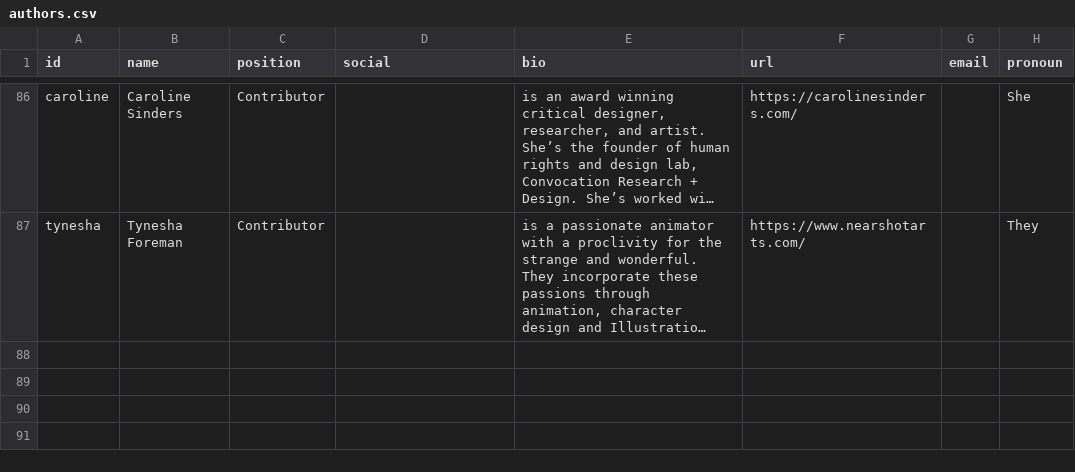
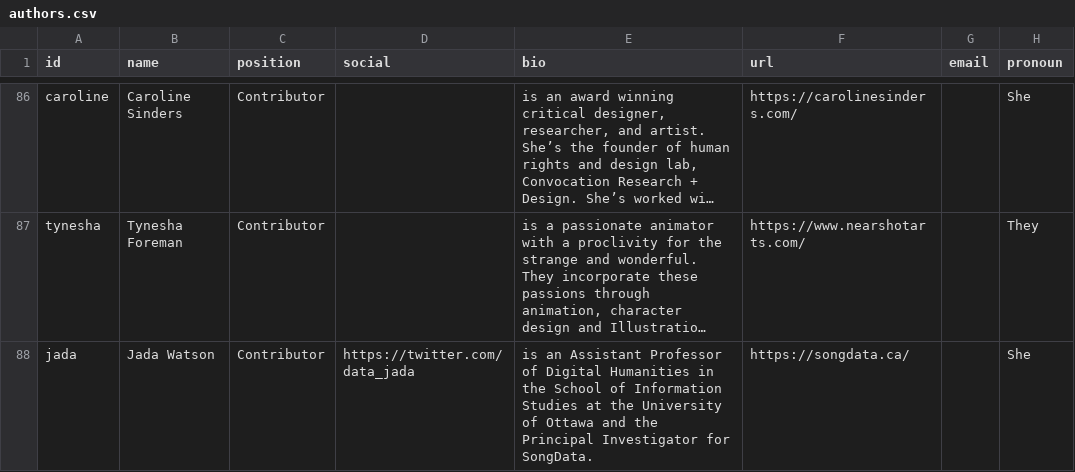
Before and after one commit to the-pudding/website, a CSV file: src/data/authors.csv, drawn as a sheet; only a part is shown, gaps mark what is left out; long unchanged cells end in …; the diff names each change by its address in the sheet, - before the commit and + after, or states it on an @@ line.

```diff
--- a/src/data/authors.csv
+++ b/src/data/authors.csv
+row 88: jada | Jada Watson | Contributor | https://twitter.com/data_jada | is an Assistant Professor of Digital Humanities in the School of Information Studies at the University of Ottawa and the Principal Investigator for SongData. | https://songdata.ca/ |  | She
```
Also changed, not shown: src/data/stories.csv, 8 other files.
